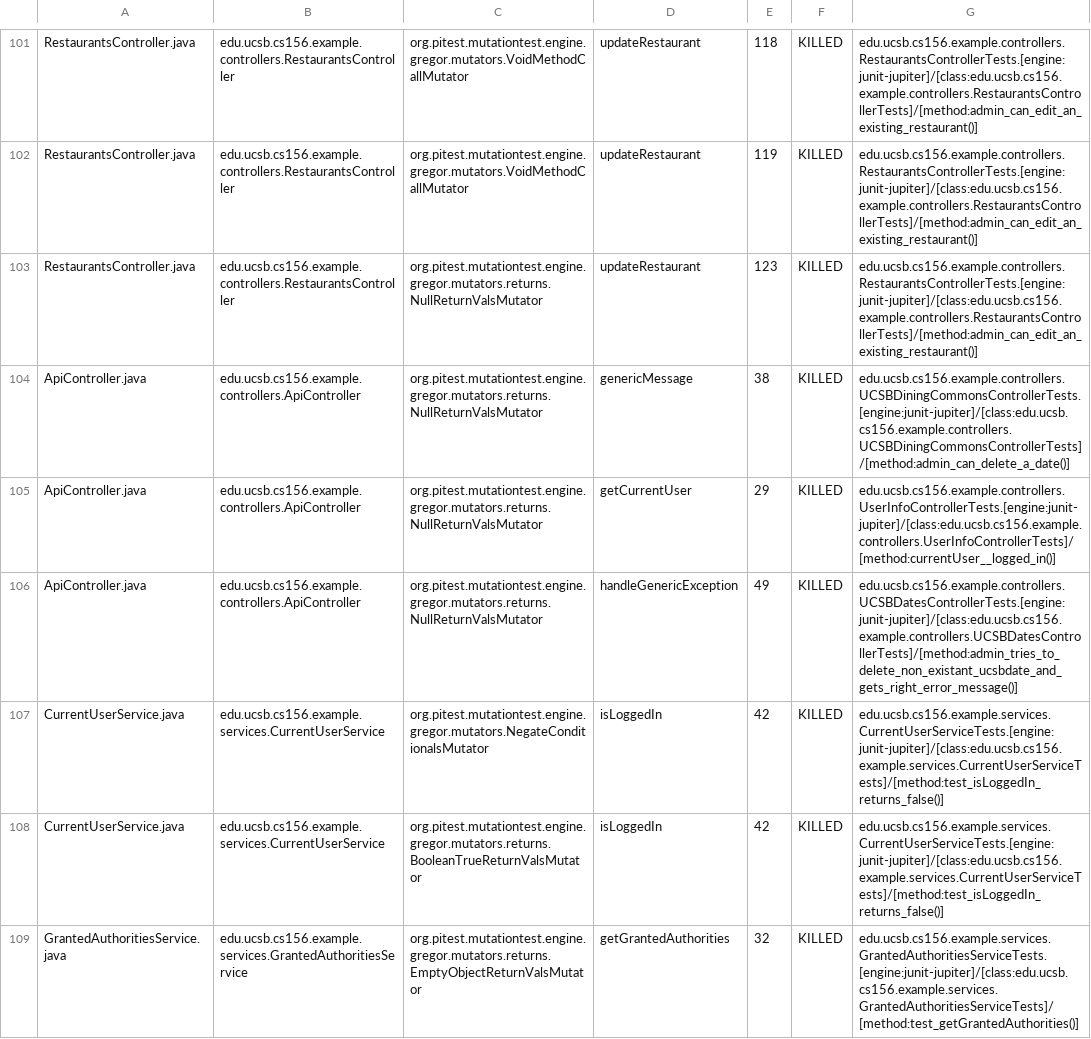
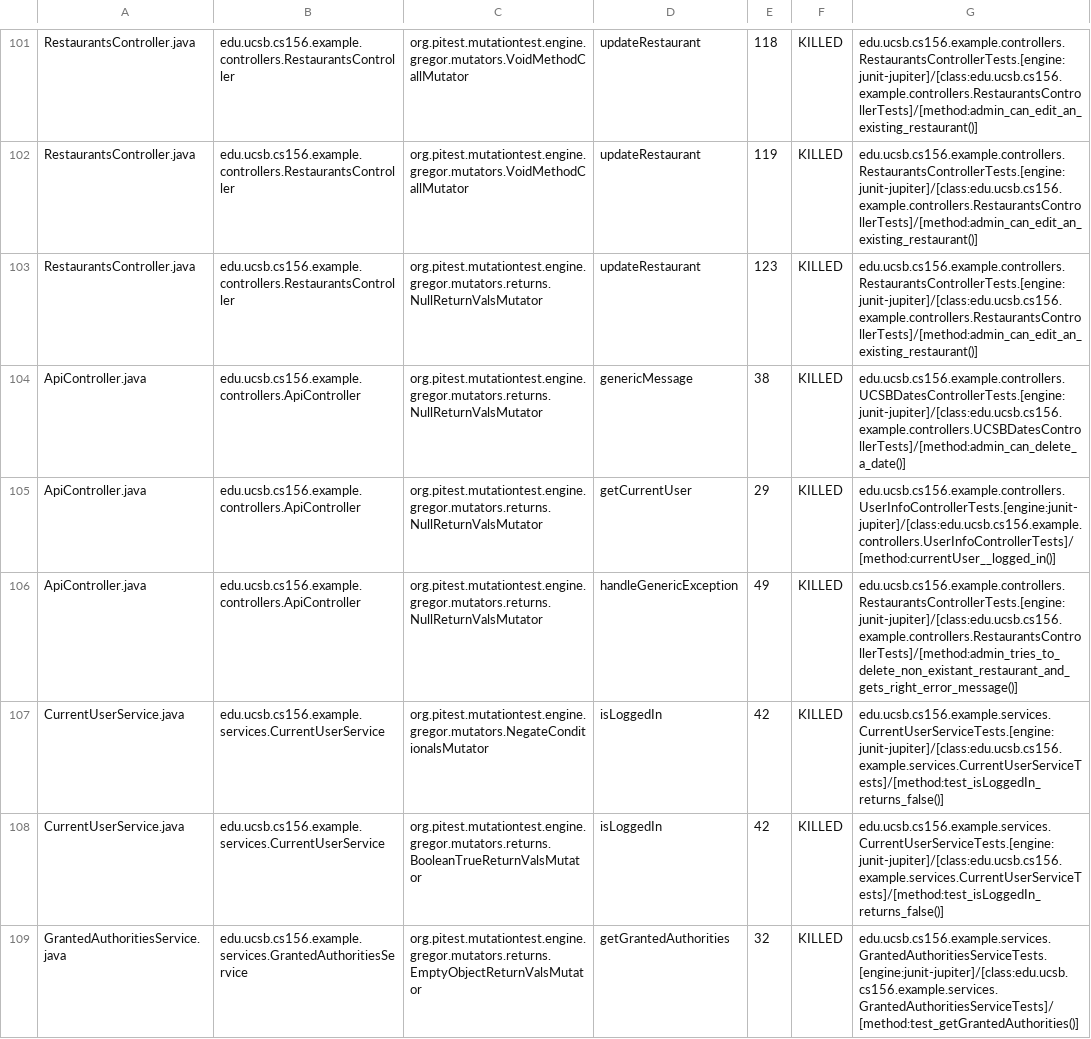
Before and after one commit to ucsb-cs156-s24/team03-s24-4pm-3, a CSV file: prs/75/pitest/mutations.csv, drawn as a sheet; only a part is shown, gaps mark what is left out.

Commit message:
Deploying to gh-pages from @ ucsb-cs156-s24/team03-s24-4pm-3@980b00ffba02d72cbfc581d1786311f34480333e 🚀

```diff
--- a/prs/75/pitest/mutations.csv
+++ b/prs/75/pitest/mutations.csv
@@ -103,5 +103,5 @@ RestaurantsController.java,edu.ucsb.cs156.example.controllers.RestaurantsControl
 RestaurantsController.java,edu.ucsb.cs156.example.controllers.RestaurantsController,org.pitest.mutationtest.engine.gregor.mutators.returns.NullReturnValsMutator,updateRestaurant,123,KILLED,edu.ucsb.cs156.example.controllers.RestaurantsControllerTests.[engine:junit-jupiter]/[class:edu.ucsb.cs156.example.controllers.RestaurantsControllerTests]/[method:admin_can_edit_an_existing_restaurant()]
-ApiController.java,edu.ucsb.cs156.example.controllers.ApiController,org.pitest.mutationtest.engine.gregor.mutators.returns.NullReturnValsMutator,genericMessage,38,KILLED,edu.ucsb.cs156.example.controllers.UCSBDiningCommonsControllerTests.[engine:junit-jupiter]/[class:edu.ucsb.cs156.example.controllers.UCSBDiningCommonsControllerTests]/[method:admin_can_delete_a_date()]
+ApiController.java,edu.ucsb.cs156.example.controllers.ApiController,org.pitest.mutationtest.engine.gregor.mutators.returns.NullReturnValsMutator,genericMessage,38,KILLED,edu.ucsb.cs156.example.controllers.UCSBDatesControllerTests.[engine:junit-jupiter]/[class:edu.ucsb.cs156.example.controllers.UCSBDatesControllerTests]/[method:admin_can_delete_a_date()]
 ApiController.java,edu.ucsb.cs156.example.controllers.ApiController,org.pitest.mutationtest.engine.gregor.mutators.returns.NullReturnValsMutator,getCurrentUser,29,KILLED,edu.ucsb.cs156.example.controllers.UserInfoControllerTests.[engine:junit-jupiter]/[class:edu.ucsb.cs156.example.controllers.UserInfoControllerTests]/[method:currentUser__logged_in()]
-ApiController.java,edu.ucsb.cs156.example.controllers.ApiController,org.pitest.mutationtest.engine.gregor.mutators.returns.NullReturnValsMutator,handleGenericException,49,KILLED,edu.ucsb.cs156.example.controllers.UCSBDatesControllerTests.[engine:junit-jupiter]/[class:edu.ucsb.cs156.example.controllers.UCSBDatesControllerTests]/[method:admin_tries_to_delete_non_existant_ucsbdate_and_gets_right_error_message()]
+ApiController.java,edu.ucsb.cs156.example.controllers.ApiController,org.pitest.mutationtest.engine.gregor.mutators.returns.NullReturnValsMutator,handleGenericException,49,KILLED,edu.ucsb.cs156.example.controllers.RestaurantsControllerTests.[engine:junit-jupiter]/[class:edu.ucsb.cs156.example.controllers.RestaurantsControllerTests]/[method:admin_tries_to_delete_non_existant_restaurant_and_gets_right_error_message()]
 CurrentUserService.java,edu.ucsb.cs156.example.services.CurrentUserService,org.pitest.mutationtest.engine.gregor.mutators.NegateConditionalsMutator,isLoggedIn,42,KILLED,edu.ucsb.cs156.example.services.CurrentUserServiceTests.[engine:junit-jupiter]/[class:edu.ucsb.cs156.example.services.CurrentUserServiceTests]/[method:test_isLoggedIn_returns_false()]
```
Also changed, not shown: 15 other files.
